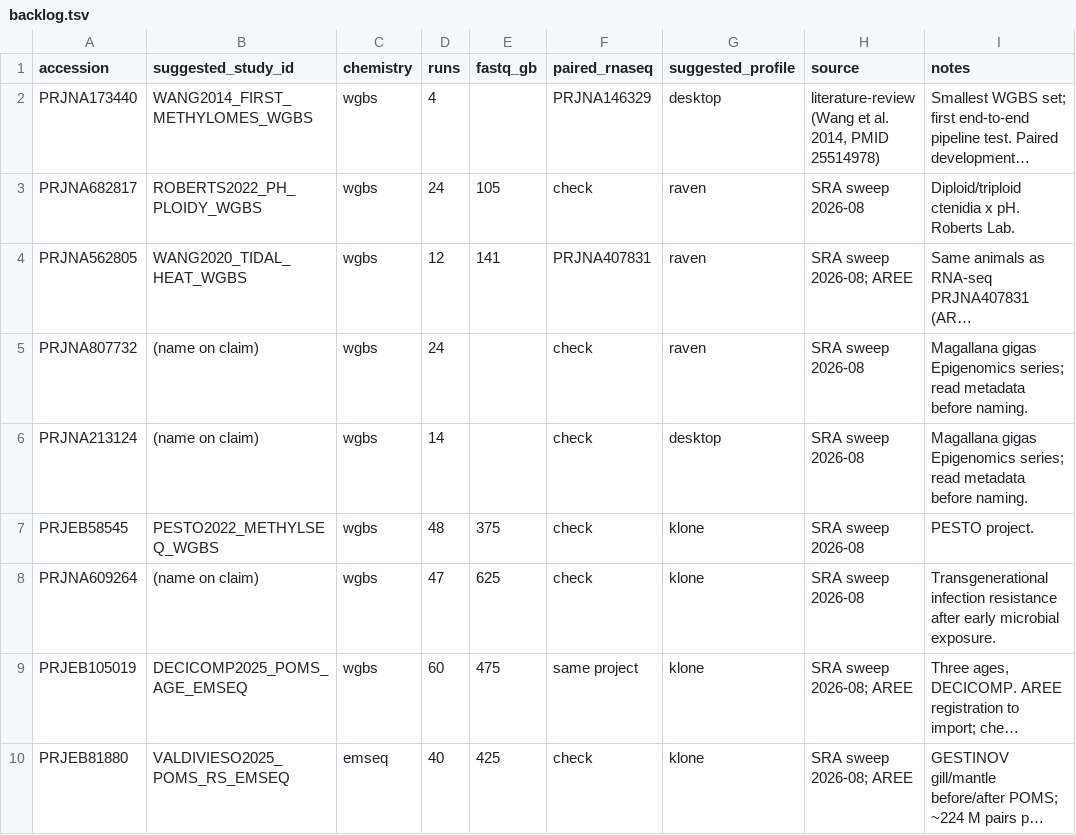
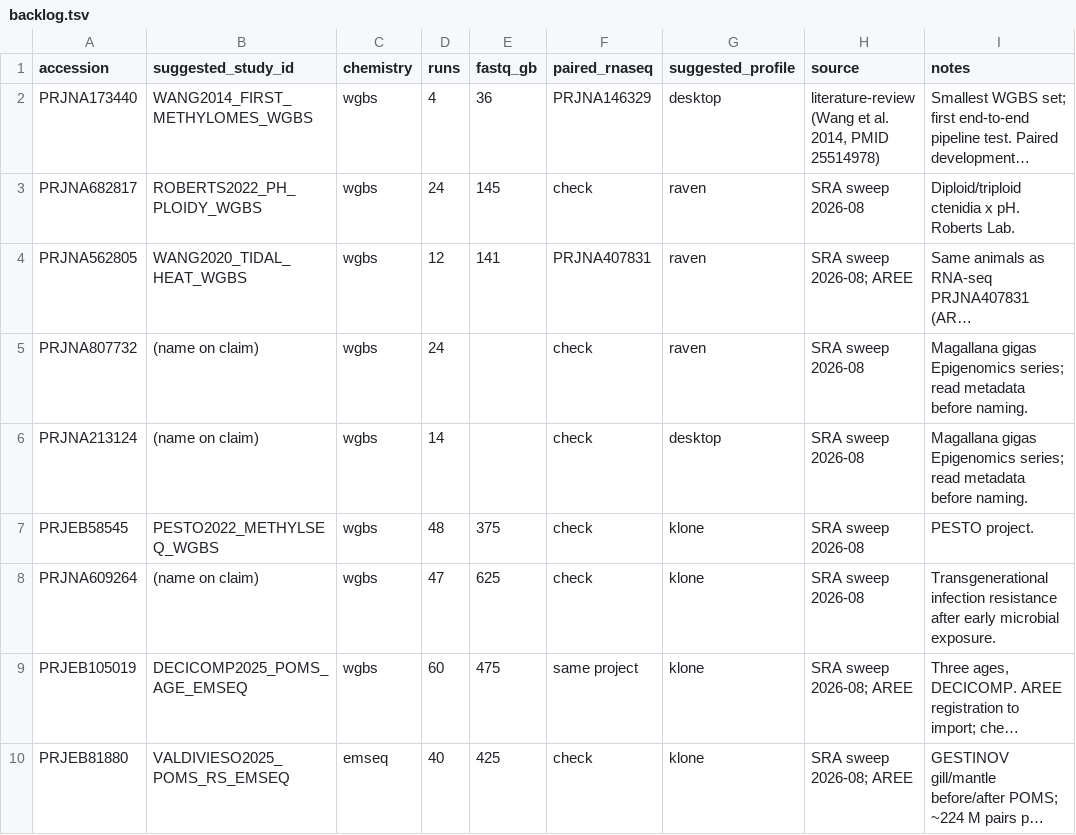
Before and after one commit to RobertsLab/project-white-whale, a TSV file: registry/backlog.tsv, drawn as a sheet; only a part is shown; long unchanged cells end in …; the diff names each change by its address in the sheet, - before the commit and + after, or states it on an @@ line.

```diff
--- a/registry/backlog.tsv
+++ b/registry/backlog.tsv
-E2 (fastq_gb): (empty)
+E2 (fastq_gb): 36
-E3 (fastq_gb): 105
+E3 (fastq_gb): 145
```
Also changed, not shown: 8 other files.
